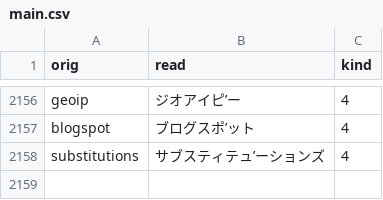
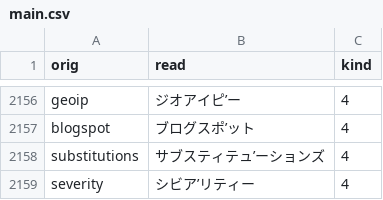
Before and after one commit to actlaboratory/HISS-dictionary, a CSV file: main.csv, drawn as a sheet; only a part is shown, gaps mark what is left out; the diff names each change by its address in the sheet, - before the commit and + after, or states it on an @@ line.

Commit message:
Add severity

```diff
--- a/main.csv
+++ b/main.csv
+row 2159: severity | シビア’リティー | 4
```
